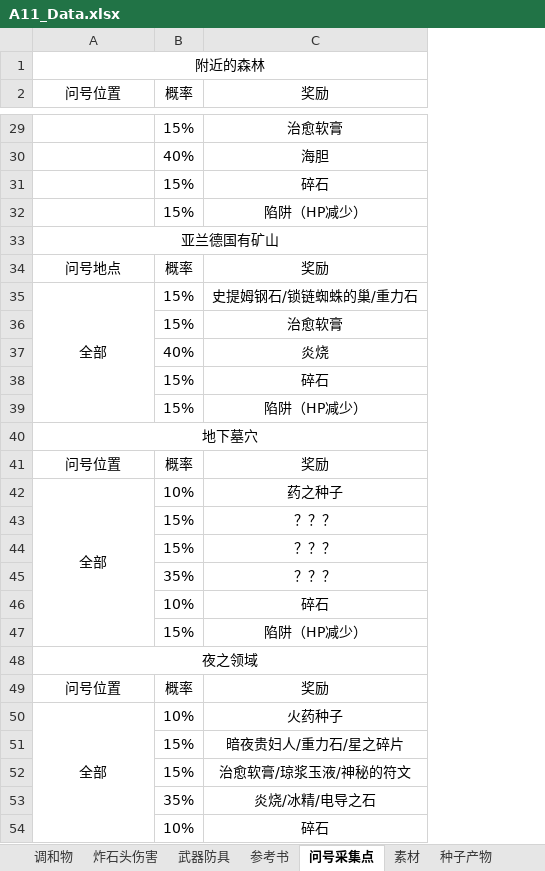
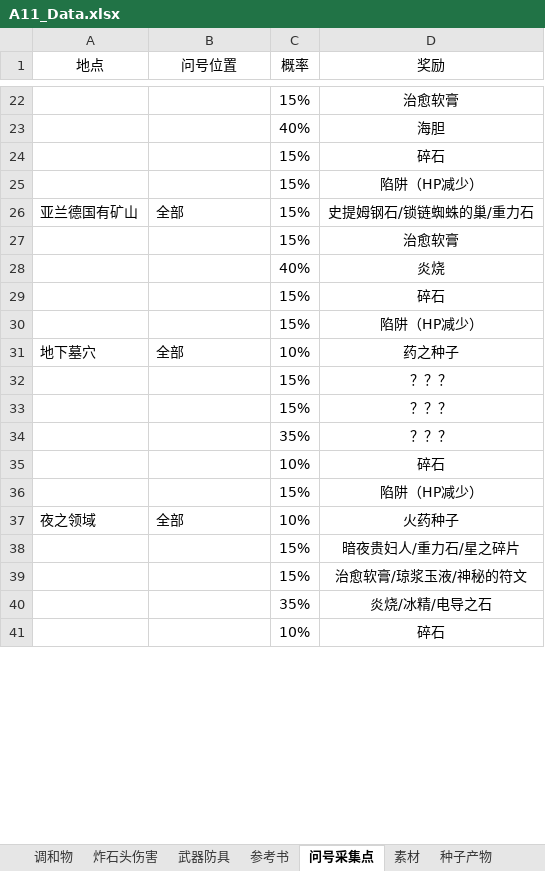
Before and after one commit to 1999684/AteWiki, an Excel workbook: DataFiles/A11_Data.xlsx, sheet 问号采集点, drawn as a sheet; only a part is shown, gaps mark what is left out; values as stored, in another font and other column widths than the file's, no borders; removed rows and columns are numbered as before the commit, all else as after; the diff covers the shown part only; the diff names each change by its address in the sheet, - before the commit and + after, or states it on an @@ line.

```diff
--- a/DataFiles/A11_Data.xlsx (sheet 问号采集点)
+++ b/DataFiles/A11_Data.xlsx (sheet 问号采集点)
+column A (地点), rows 26-37: 亚兰德国有矿山 |  |  |  |  | 地下墓穴 |  |  |  |  |  | 夜之领域
-row 1: 附近的森林
-row 33: 亚兰德国有矿山
-row 34: 问号地点 | 概率 | 奖励
-B26 alignment: center
+B26 alignment: left
-A35:A39 merged
-row 40: 地下墓穴
-row 41: 问号位置 | 概率 | 奖励
-B31 alignment: center
+B31 alignment: left
-A42:A47 merged
-row 48: 夜之领域
-row 49: 问号位置 | 概率 | 奖励
-B37 alignment: center
+B37 alignment: left
-A50:A55 merged
```
Also changed, not shown: 14 removed rows, cell formats and merged cells elsewhere in this sheet.
